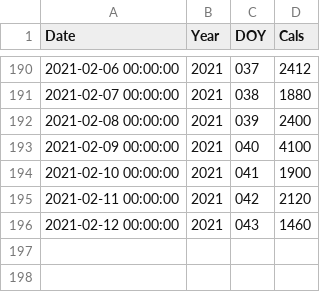
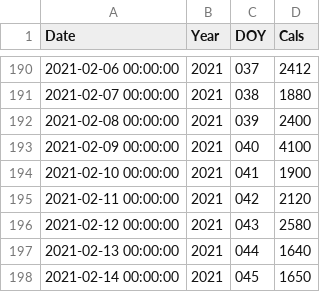
Before and after one commit to llee454/arf-utils, a CSV file: arf-backend/exports/daily_cals.csv, drawn as a sheet; only a part is shown, gaps mark what is left out.

```diff
--- a/arf-backend/exports/daily_cals.csv
+++ b/arf-backend/exports/daily_cals.csv
@@ -195,2 +195,4 @@ Date,Year,DOY,Cals
 2021-02-11 00:00:00,2021,042,2120
-2021-02-12 00:00:00,2021,043,1460
+2021-02-12 00:00:00,2021,043,2580
+2021-02-13 00:00:00,2021,044,1640
+2021-02-14 00:00:00,2021,045,1650
```
Also changed, not shown: arf-backend/exports/weight.csv, 2 other files.
